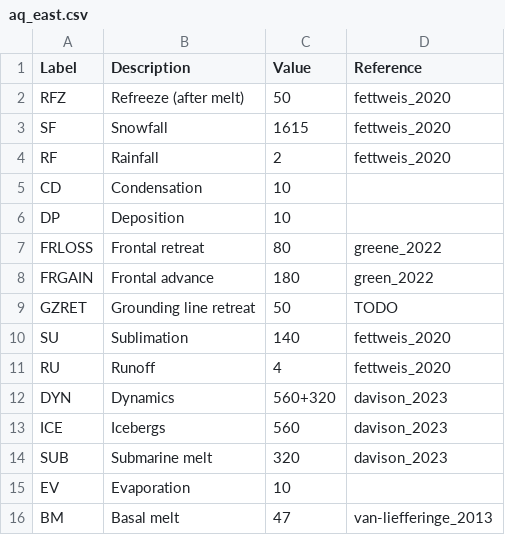
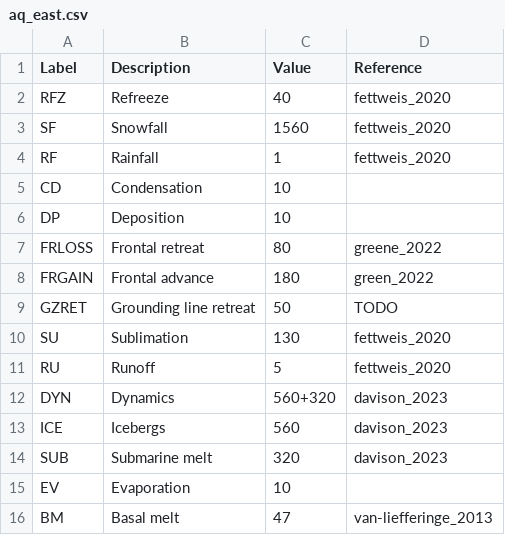
Before and after one commit to mankoff/sankey, a CSV file: dat/aq_east.csv, drawn as a sheet.

```diff
--- a/dat/aq_east.csv
+++ b/dat/aq_east.csv
@@ -1,5 +1,5 @@
 Label,Description,Value,Reference
-RFZ,Refreeze (after melt),50,fettweis_2020
-SF,Snowfall,1615,fettweis_2020
-RF,Rainfall,2,fettweis_2020
+RFZ,Refreeze,40,fettweis_2020
+SF,Snowfall,1560,fettweis_2020
+RF,Rainfall,1,fettweis_2020
 CD,Condensation,10,
@@ -9,4 +9,4 @@ FRGAIN,Frontal advance,180,green_2022
 GZRET,Grounding line retreat,50,TODO
-SU,Sublimation,140,fettweis_2020
-RU,Runoff,4,fettweis_2020
+SU,Sublimation,130,fettweis_2020
+RU,Runoff,5,fettweis_2020
 DYN,Dynamics,560+320,davison_2023
```
Also changed, not shown: dat/aq_peninsula.csv, dat/aq_west.csv, 4 other files.
